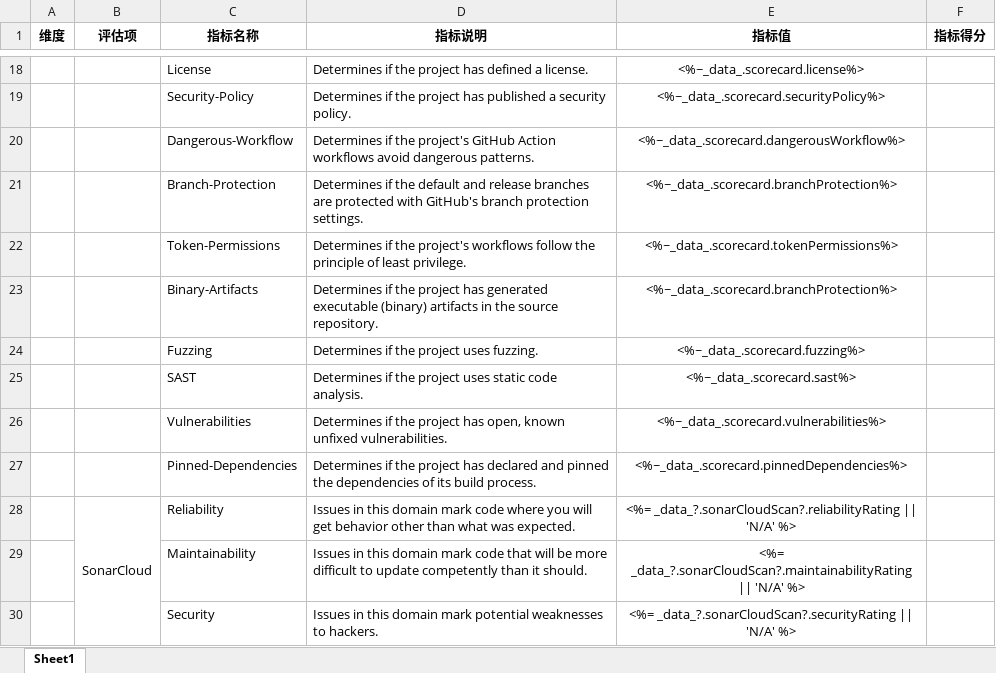
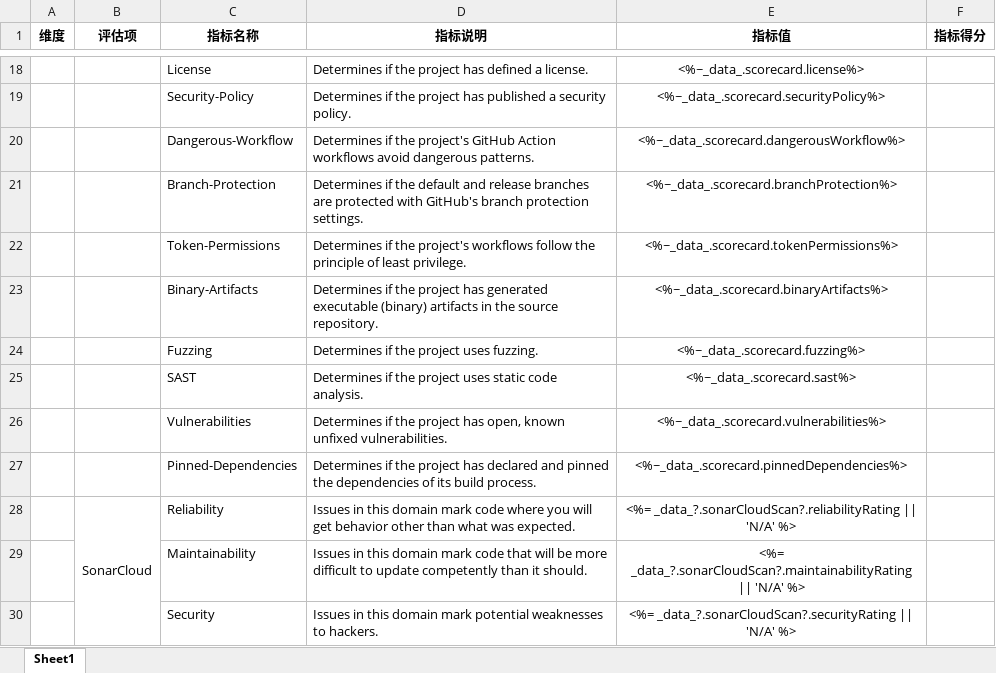
Before and after one commit to originjs/oss-evaluation-service, an Excel workbook: packages/api-server/assets/evaluation-template.xlsx, sheet Sheet1, drawn as a sheet; only a part is shown, gaps mark what is left out; values as stored, in another font and other column widths than the file's, no borders; the diff names each change by its address in the sheet, - before the commit and + after, or states it on an @@ line.

```diff
--- a/packages/api-server/assets/evaluation-template.xlsx (sheet Sheet1)
+++ b/packages/api-server/assets/evaluation-template.xlsx (sheet Sheet1)
-E23 (指标值): <%~_data_.scorecard.branchProtection%>
+E23 (指标值): <%~_data_.scorecard.binaryArtifacts%>
```
Also changed, not shown: 3 other files.
